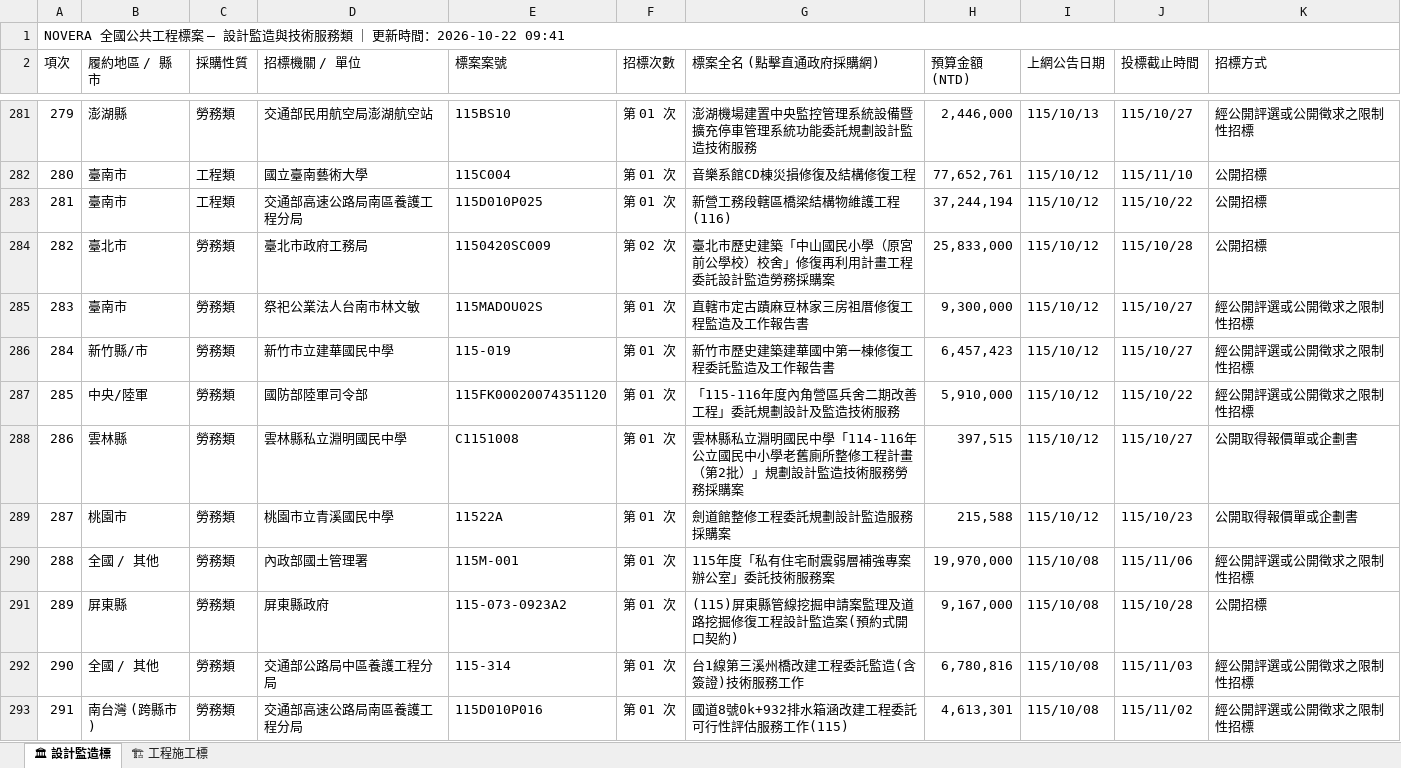
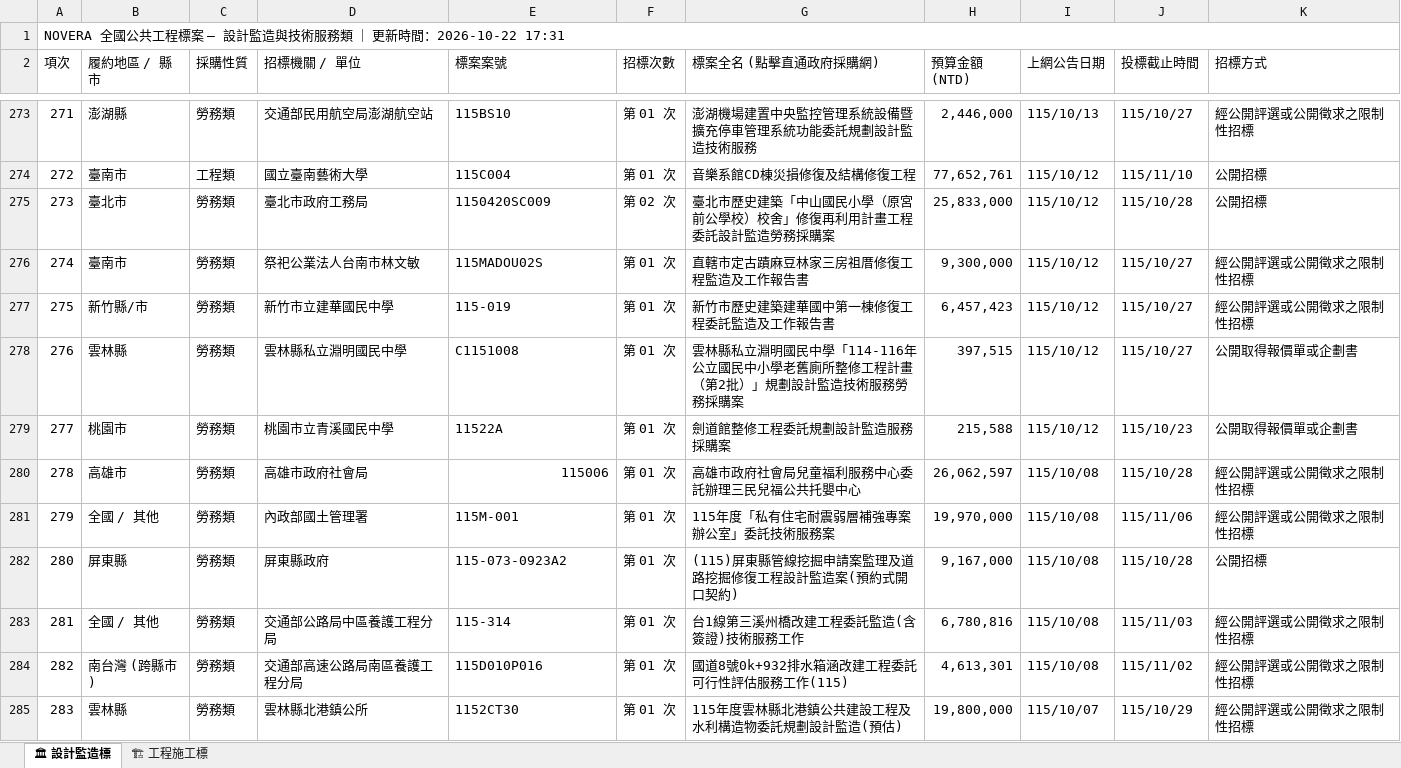
Before and after one commit to gardenai0222-a11y/gardenai0222-a11y.github.io, an Excel workbook: tenders_today.xlsx, sheet 🏛 設計監造標, drawn as a sheet; only a part is shown, gaps mark what is left out; the shorter side is filled out with more unchanged rows; values as stored, in another font and other column widths than the file's, no cell formats; removed rows and columns are numbered as before the commit, all else as after; the diff covers the shown part only; the diff names each change by its address in the sheet, - before the commit and + after, or states it on an @@ line.

```diff
--- a/tenders_today.xlsx (sheet 🏛 設計監造標)
+++ b/tenders_today.xlsx (sheet 🏛 設計監造標)
@@ column A (項次) renumbered from row 1 down @@
-row 283: 281 | 臺南市 | 工程類 | 交通部高速公路局南區養護工程分局 | 115D010P025 | 第 01 次 | 新營工務段轄區橋梁結構物維護工程(116) | 37,244,194 | 115/10/12 | 115/10/22 | 公開招標
-row 287: 285 | 中央/陸軍 | 勞務類 | 國防部陸軍司令部 | 115FK00020074351120 | 第 01 次 | 「115-116年度內角營區兵舍二期改善工程」委託規劃設計及監造技術服務 | 5,910,000 | 115/10/12 | 115/10/22 | 經公開評選或公開徵求之限制性招標
+row 280: 278 | 高雄市 | 勞務類 | 高雄市政府社會局 | 115006 | 第 01 次 | 高雄市政府社會局兒童福利服務中心委託辦理三民兒福公共托嬰中心 | 26,062,597 | 115/10/08 | 115/10/28 | 經公開評選或公開徵求之限制性招標
```
Also changed, not shown: 3 added rows and 15 removed rows elsewhere in this sheet, sheet 🏗 工程施工標, cell formats, 2 other files.
